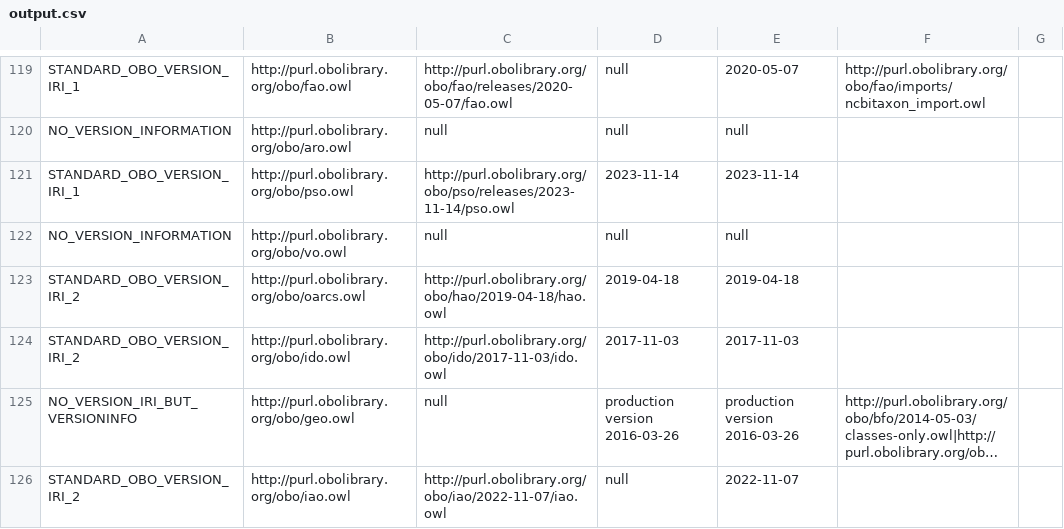
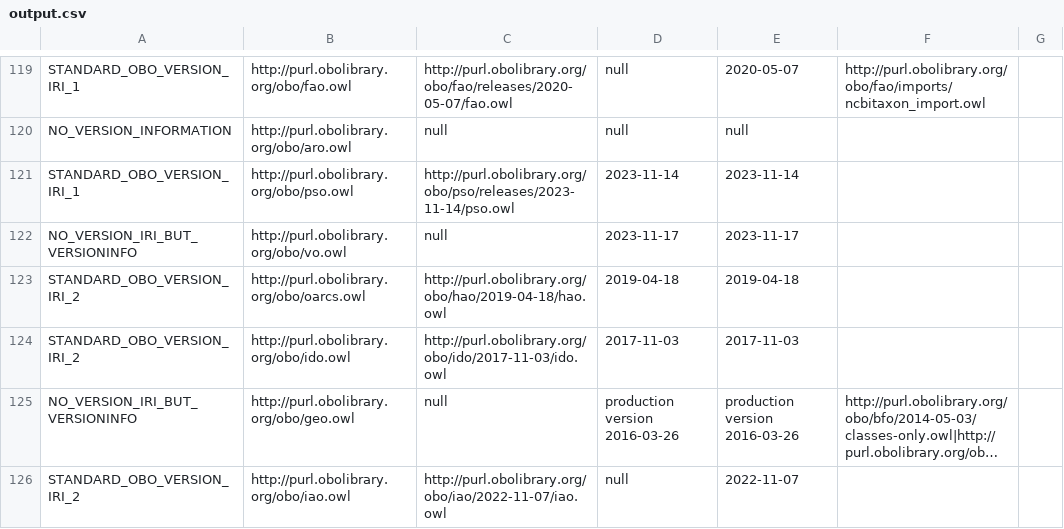
Before and after one commit to psiotwo/ontology-version-extractor, a CSV file: output.csv, drawn as a sheet; only a part is shown, gaps mark what is left out; long unchanged cells end in ….

Commit message:
Deploying to gh-pages from @ psiotwo/ontology-version-extractor@a0b838e29500d665c7c5144392f987af7cad4d2c 🚀

```diff
--- a/output.csv
+++ b/output.csv
@@ -121,3 +121,3 @@ NO_VERSION_INFORMATION,http://purl.obolibrary.org/obo/aro.owl,null,null,null,,
 STANDARD_OBO_VERSION_IRI_1,http://purl.obolibrary.org/obo/pso.owl,http://purl.obolibrary.org/obo/pso/releases/2023-11-14/pso.owl,2023-11-14,2023-11-14,,
-NO_VERSION_INFORMATION,http://purl.obolibrary.org/obo/vo.owl,null,null,null,,
+NO_VERSION_IRI_BUT_VERSIONINFO,http://purl.obolibrary.org/obo/vo.owl,null,2023-11-17,2023-11-17,,
 STANDARD_OBO_VERSION_IRI_2,http://purl.obolibrary.org/obo/oarcs.owl,http://purl.obolibrary.org/obo/hao/2019-04-18/hao.owl,2019-04-18,2019-04-18,,
```
Also changed, not shown: 2 other files.
